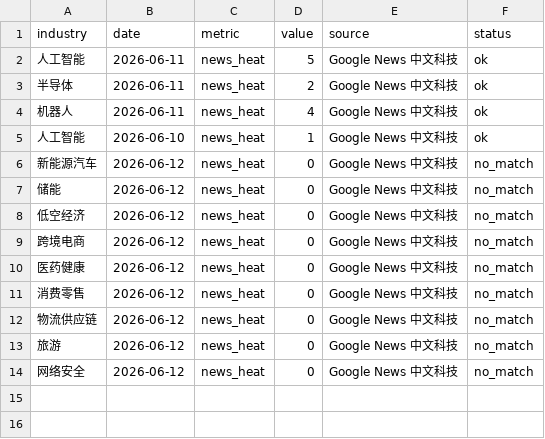
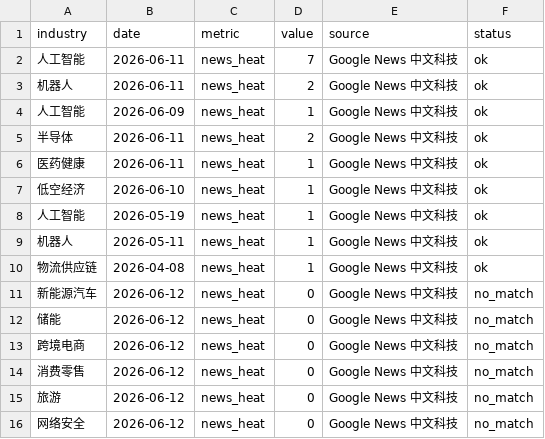
Before and after one commit to weishengh810-prog/industry-tracker, a CSV file: archives/2026-06-12/raw/news_daily.csv, drawn as a sheet.

```diff
--- a/archives/2026-06-12/raw/news_daily.csv
+++ b/archives/2026-06-12/raw/news_daily.csv
@@ -1,13 +1,15 @@
 industry,date,metric,value,source,status
-人工智能,2026-06-11,news_heat,5,Google News 中文科技,ok
+人工智能,2026-06-11,news_heat,7,Google News 中文科技,ok
+机器人,2026-06-11,news_heat,2,Google News 中文科技,ok
+人工智能,2026-06-09,news_heat,1,Google News 中文科技,ok
 半导体,2026-06-11,news_heat,2,Google News 中文科技,ok
-机器人,2026-06-11,news_heat,4,Google News 中文科技,ok
-人工智能,2026-06-10,news_heat,1,Google News 中文科技,ok
+医药健康,2026-06-11,news_heat,1,Google News 中文科技,ok
+低空经济,2026-06-10,news_heat,1,Google News 中文科技,ok
+人工智能,2026-05-19,news_heat,1,Google News 中文科技,ok
+机器人,2026-05-11,news_heat,1,Google News 中文科技,ok
+物流供应链,2026-04-08,news_heat,1,Google News 中文科技,ok
 新能源汽车,2026-06-12,news_heat,0,Google News 中文科技,no_match
 储能,2026-06-12,news_heat,0,Google News 中文科技,no_match
-低空经济,2026-06-12,news_heat,0,Google News 中文科技,no_match
 跨境电商,2026-06-12,news_heat,0,Google News 中文科技,no_match
-医药健康,2026-06-12,news_heat,0,Google News 中文科技,no_match
 消费零售,2026-06-12,news_heat,0,Google News 中文科技,no_match
-物流供应链,2026-06-12,news_heat,0,Google News 中文科技,no_match
 旅游,2026-06-12,news_heat,0,Google News 中文科技,no_match
```
Also changed, not shown: archives/2026-06-12/processed/industry_metrics_long.csv, archives/2026-06-12/reports/industry_score.csv, 7 other files.
